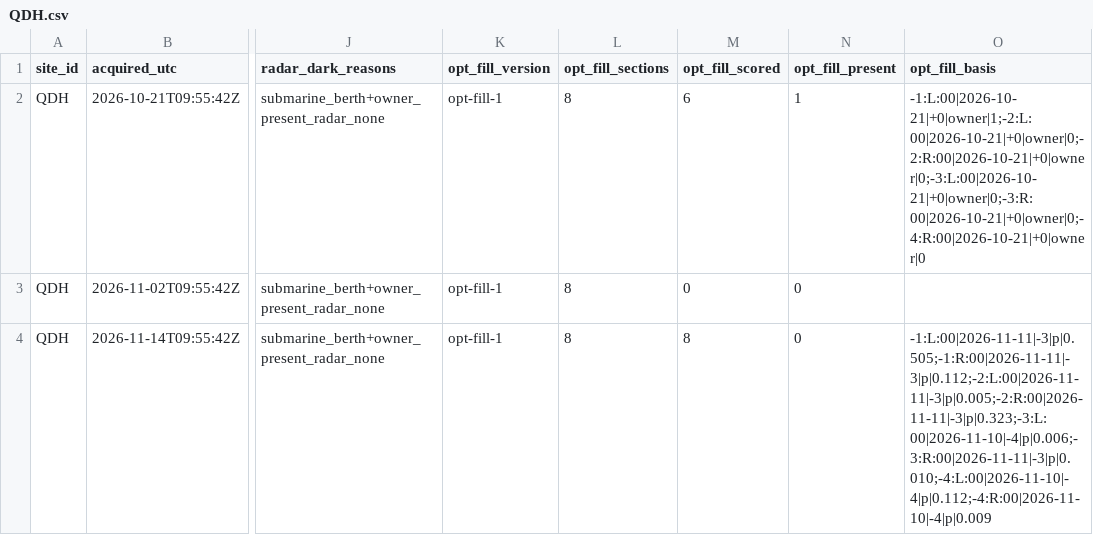
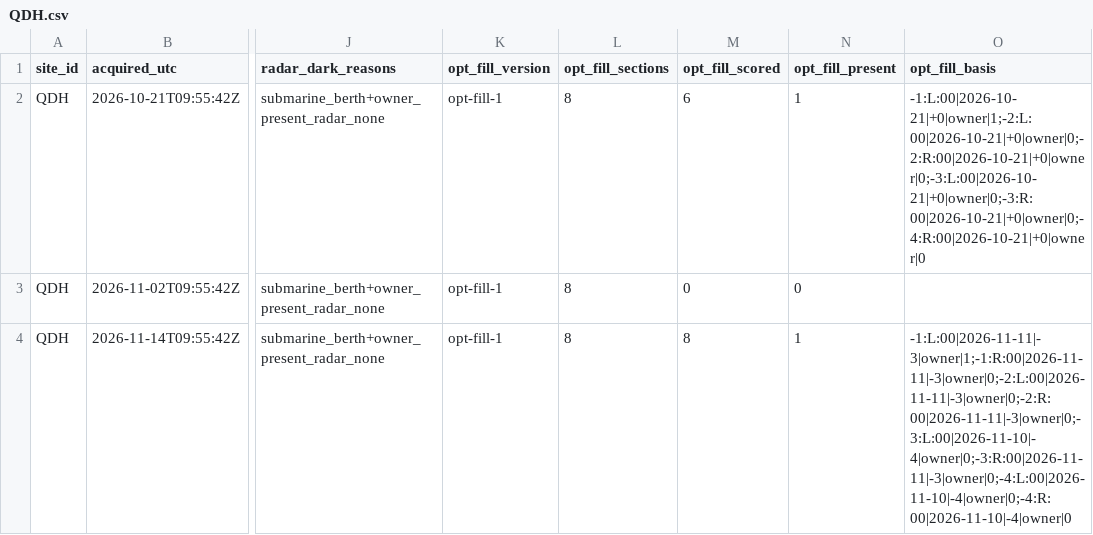
Before and after one commit to 2wrr6c7mmj-jpg/observatory-data, a CSV file: docs/data/sat/quay_blind/QDH.csv, drawn as a sheet; only a part is shown, gaps mark what is left out; the diff names each change by its address in the sheet, - before the commit and + after, or states it on an @@ line.

```diff
--- a/docs/data/sat/quay_blind/QDH.csv
+++ b/docs/data/sat/quay_blind/QDH.csv
-N4 (opt_fill_present): 0
+N4 (opt_fill_present): 1
-O4 (opt_fill_basis): -1:L:00|2026-11-11|-3|p|0.505;-1:R:00|2026-11-11|-3|p|0.112;-2:L:00|2026-11-11|-3|p|0.005;-2:R:00|2026-11-11|-3|p|0.323;-3:L:00|2026-11-10|-4|p|0.006;-3:R:00|2026-11-11|-3|p|0.010;-4:L:00|2026-11-10|-4|p|0.112;-4:R:00|2026-11-10|-4|p|0.009
+O4 (opt_fill_basis): -1:L:00|2026-11-11|-3|owner|1;-1:R:00|2026-11-11|-3|owner|0;-2:L:00|2026-11-11|-3|owner|0;-2:R:00|2026-11-11|-3|owner|0;-3:L:00|2026-11-10|-4|owner|0;-3:R:00|2026-11-11|-3|owner|0;-4:L:00|2026-11-10|-4|owner|0;-4:R:00|2026-11-10|-4|owner|0
```
Also changed, not shown: docs/data/sat/quay_blind/QJG.csv, docs/data/sat/quay_blind/SLP.csv, 2 other files.
